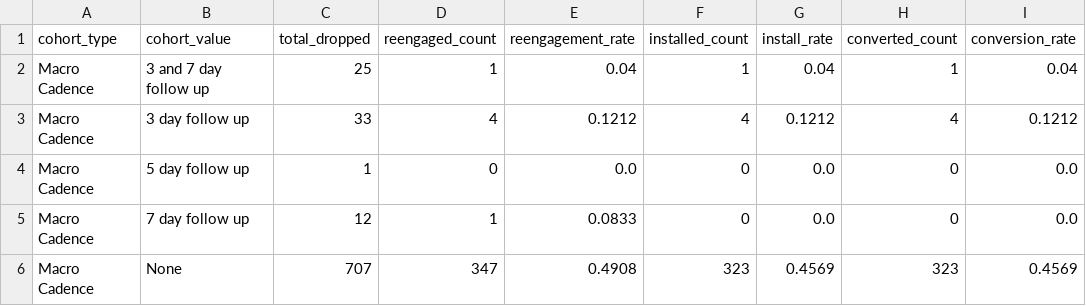
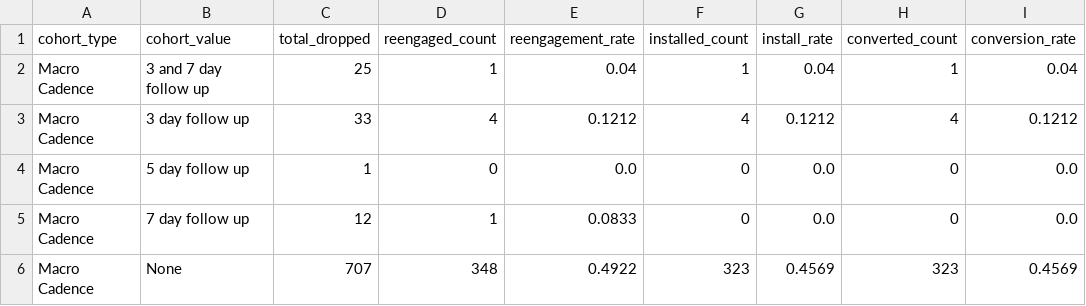
Before and after one commit to asmith-cmyk/dropped-onboards-analysis, a CSV file: outputs/cadence_analysis.csv, drawn as a sheet; only a part is shown; the diff names each change by its address in the sheet, - before the commit and + after, or states it on an @@ line.

```diff
--- a/outputs/cadence_analysis.csv
+++ b/outputs/cadence_analysis.csv
-D6 (reengaged_count): 347
+D6 (reengaged_count): 348
-E6 (reengagement_rate): 0.4908
+E6 (reengagement_rate): 0.4922
```
Also changed, not shown: data/manual_lifecycle_overrides.csv, outputs/cohort_analysis.csv, 9 other files.
